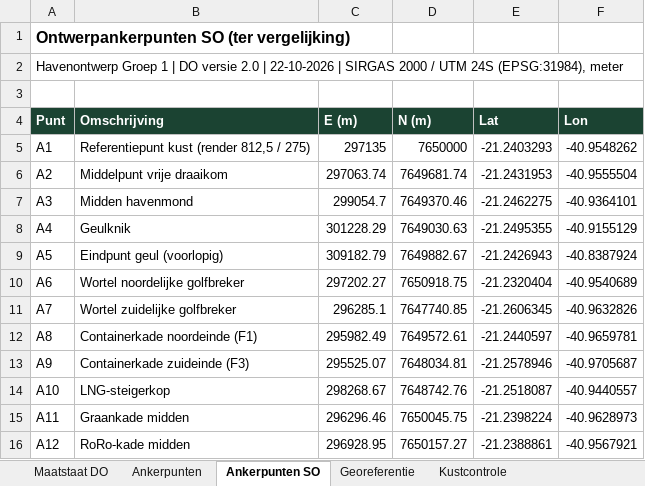
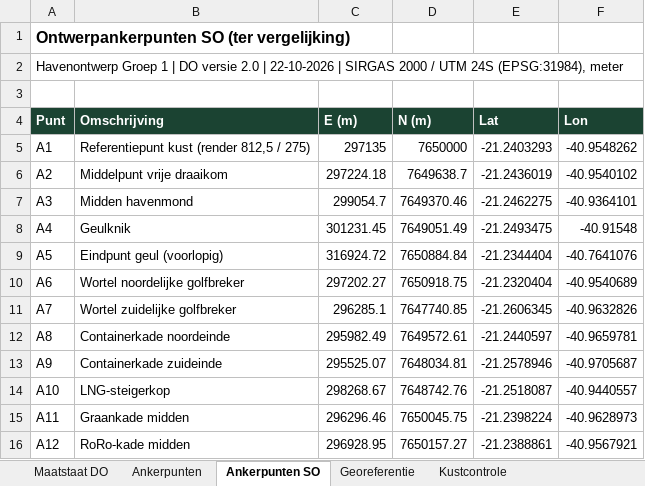
Before and after one commit to Rutmer2004/Leafletmap, an Excel workbook: Maatstaat/Maatstaat_en_coordinaten.xlsx, sheet Ankerpunten SO, drawn as a sheet; values as stored, in another font and other column widths than the file's, no borders; the diff names each change by its address in the sheet, - before the commit and + after, or states it on an @@ line.

```diff
--- a/Maatstaat/Maatstaat_en_coordinaten.xlsx (sheet Ankerpunten SO)
+++ b/Maatstaat/Maatstaat_en_coordinaten.xlsx (sheet Ankerpunten SO)
-C6 (E (m)): 297063.74
+C6 (E (m)): 297224.18
-D6 (N (m)): 7649681.74
+D6 (N (m)): 7649638.7
-E6 (Lat): -21.2431953
+E6 (Lat): -21.2436019
-F6 (Lon): -40.9555504
+F6 (Lon): -40.9540102
-C8 (E (m)): 301228.29
+C8 (E (m)): 301231.45
-D8 (N (m)): 7649030.63
+D8 (N (m)): 7649051.49
-E8 (Lat): -21.2495355
+E8 (Lat): -21.2493475
-F8 (Lon): -40.9155129
+F8 (Lon): -40.91548
-C9 (E (m)): 309182.79
+C9 (E (m)): 316924.72
-D9 (N (m)): 7649882.67
+D9 (N (m)): 7650884.84
-E9 (Lat): -21.2426943
+E9 (Lat): -21.2344404
-F9 (Lon): -40.8387924
+F9 (Lon): -40.7641076
-B12 (Omschrijving): Containerkade noordeinde (F1)
+B12 (Omschrijving): Containerkade noordeinde
-B13 (Omschrijving): Containerkade zuideinde (F3)
+B13 (Omschrijving): Containerkade zuideinde
```
Also changed, not shown: sheet Ankerpunten, sheet Besluitenlijst SO-DO, sheet Maatstaat DO, Onderbouwing/Rekenboek_herontwerp_bijgewerkt.xlsx, 14 other files.
